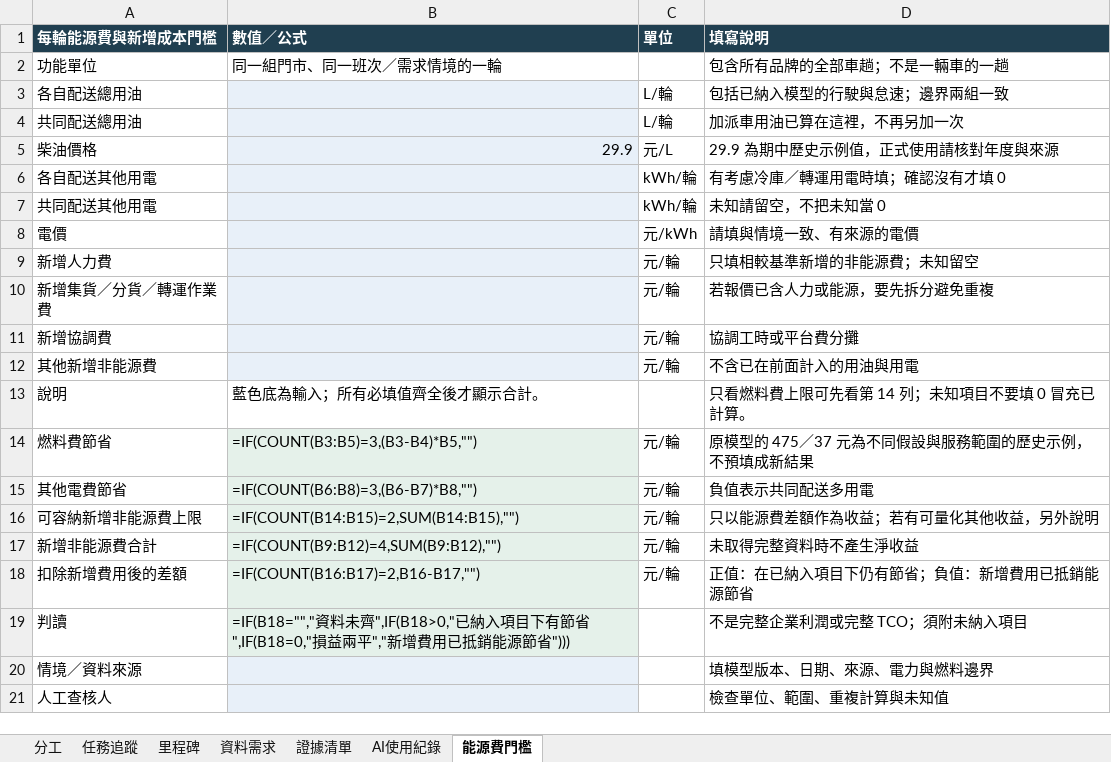
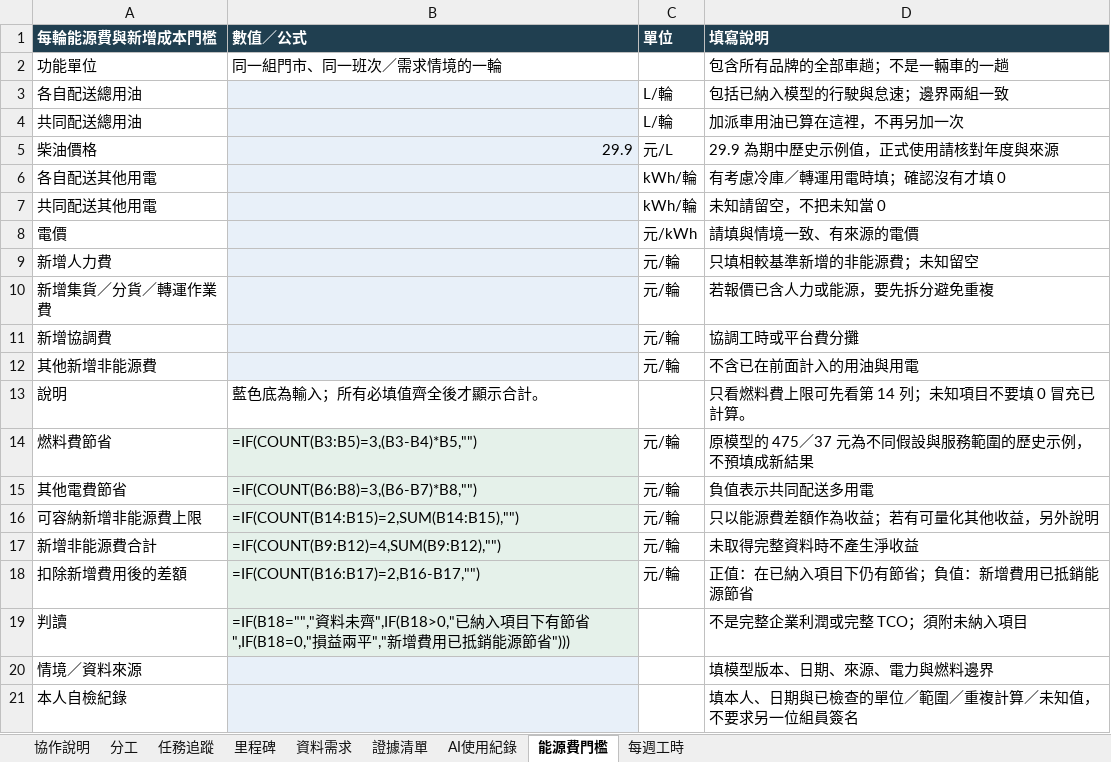
Before and after one commit to LEE-CHIEN-AN/last-mile-joint-delivery, an Excel workbook: docs/planning/final_task_tracker.xlsx, sheet 能源費門檻, drawn as a sheet; values as stored, in another font and other column widths than the file's, no borders; formulas without a stored value are shown as written; removed rows and columns are numbered as before the commit, all else as after; the diff names each change by its address in the sheet, - before the commit and + after, or states it on an @@ line.

Commit message:
docs: 調整期末分工、週一進度與 Notion 協作
依每人每週 2–4 小時 AI 協作安排六週進度，保留核心研究目標，改由各人自檢。
對齊週一 14:00 簡報繳交、14:30–15:00 師生會議與期末發表特別時段。
新增 Notion 協作說明、週報模板、任務與工時 CSV，更新 Excel、姓名及導覽。

```diff
--- a/docs/planning/final_task_tracker.xlsx (sheet 能源費門檻)
+++ b/docs/planning/final_task_tracker.xlsx (sheet 能源費門檻)
+sheet tab: 協作說明
+sheet tab: 每週工時
-row 21: 人工查核人 |  |  | 檢查單位、範圍、重複計算與未知值
+row 21: 本人自檢紀錄 |  |  | 填本人、日期與已檢查的單位／範圍／重複計算／未知值，不要求另一位組員簽名
```
Also changed, not shown: sheet 任務追蹤, sheet 里程碑, sheet 資料需求, sheet 分工, sheet 證據清單, sheet AI使用紀錄, 8 other files.
